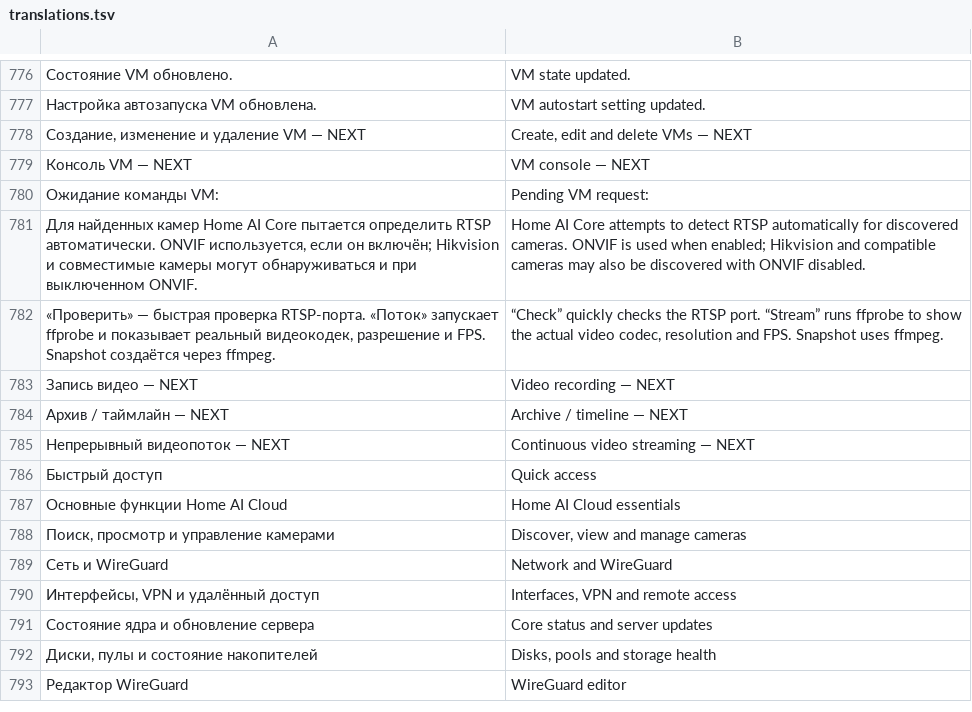
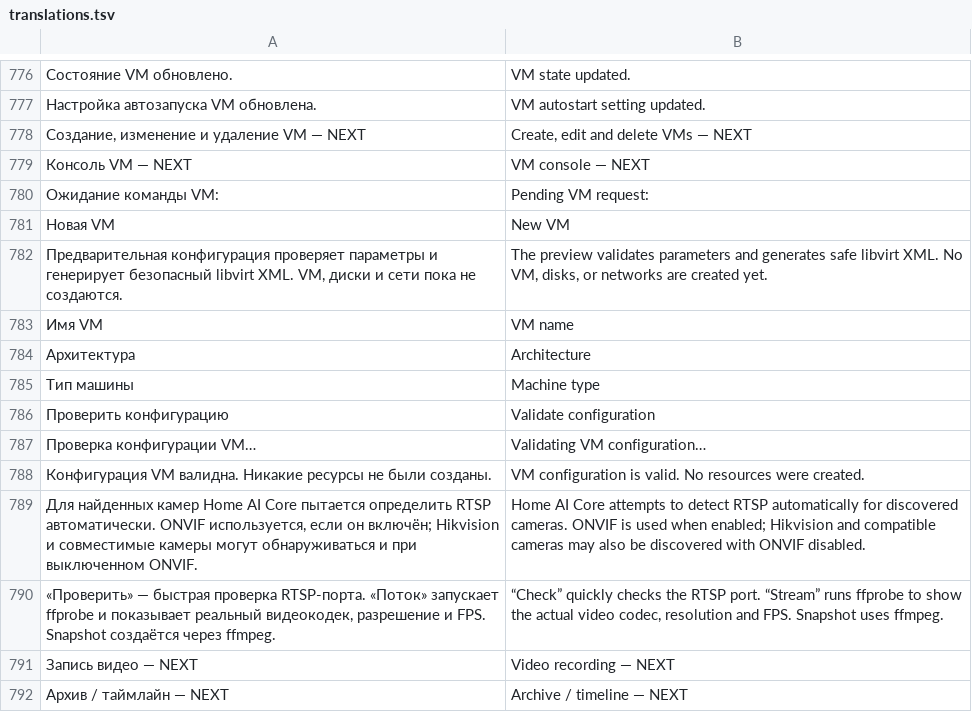
Before and after one commit to DeadSoulf/home-ai-core, a TSV file: web/ui/translations.tsv, drawn as a sheet; only a part is shown, gaps mark what is left out; the shorter side is filled out with more unchanged rows; the diff names each change by its address in the sheet, - before the commit and + after, or states it on an @@ line.

Commit message:
Hypervisor: add safe VM definition preview for 0.0.38

```diff
--- a/web/ui/translations.tsv
+++ b/web/ui/translations.tsv
+row 781: Новая VM | New VM
+row 782: Предварительная конфигурация проверяет параметры и генерирует безопасный libvirt XML. VM, диски и сети пока не создаются. | The preview validates parameters and generates safe libvirt XML. No VM, disks, or networks are created yet.
+row 783: Имя VM | VM name
+row 784: Архитектура | Architecture
+row 785: Тип машины | Machine type
+row 786: Проверить конфигурацию | Validate configuration
+row 787: Проверка конфигурации VM… | Validating VM configuration…
+row 788: Конфигурация VM валидна. Никакие ресурсы не были созданы. | VM configuration is valid. No resources were created.
```
Also changed, not shown: 13 other files.
